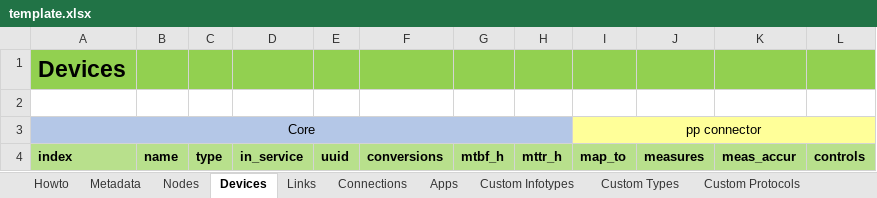
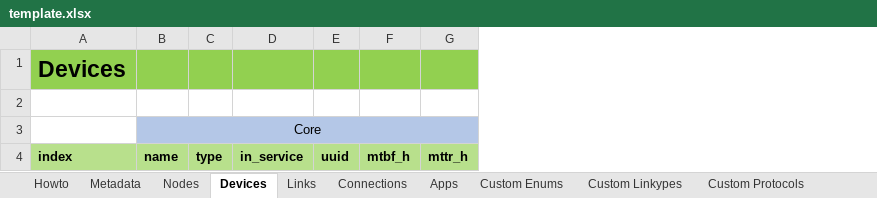
Before and after one commit to e2nIEE/pandaict, an Excel workbook: src/pandaict/toolbox/template.xlsx, sheet Devices, drawn as a sheet; values as stored, in another font and other column widths than the file's, no borders; removed rows and columns are numbered as before the commit, all else as after; the diff names each change by its address in the sheet, - before the commit and + after, or states it on an @@ line.

```diff
--- a/src/pandaict/toolbox/template.xlsx (sheet Devices)
+++ b/src/pandaict/toolbox/template.xlsx (sheet Devices)
-sheet tab: Custom Infotypes
+sheet tab: Custom Enums
-sheet tab: Custom Types
+sheet tab: Custom Linkypes
-column F, row 4: conversions
-column I, row 4: map_to
-column J, row 4: measures
-column K, row 4: meas_accur
-column L, row 4: controls
-row 3: Core |  |  |  |  |  |  |  | pp connector
+row 3:  | Core
```
Also changed, not shown: sheet Nodes, sheet Apps, sheet Custom Linkypes, sheet Custom Protocols, sheet Links, sheet Metadata, 2 more sheets, 6 other files.
